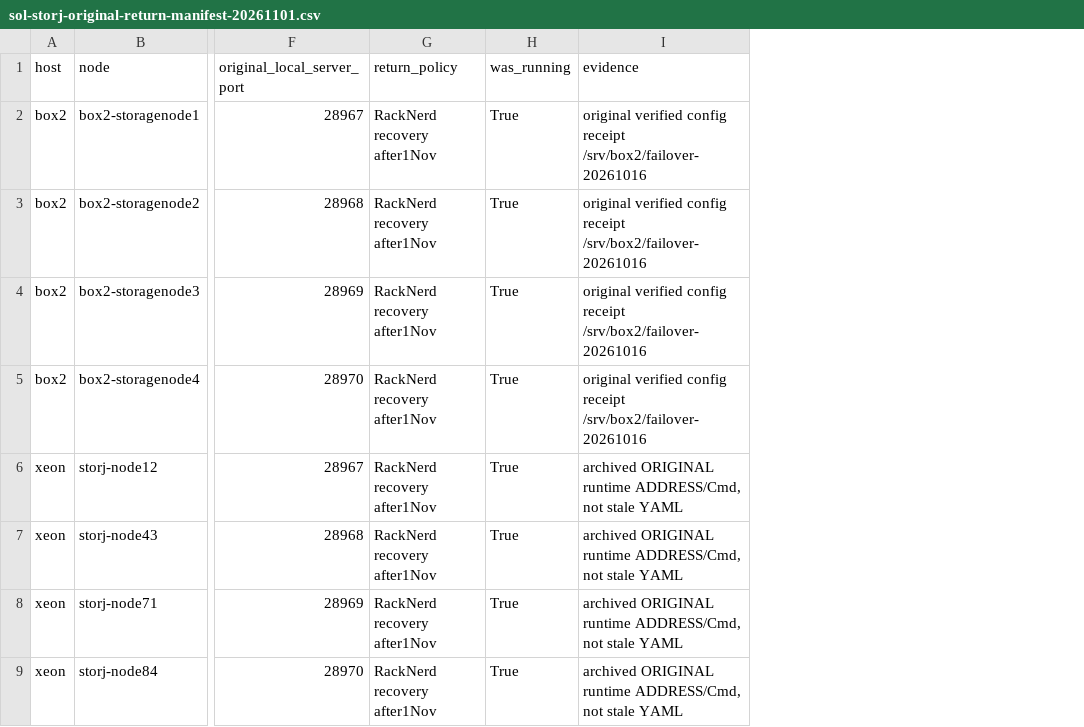
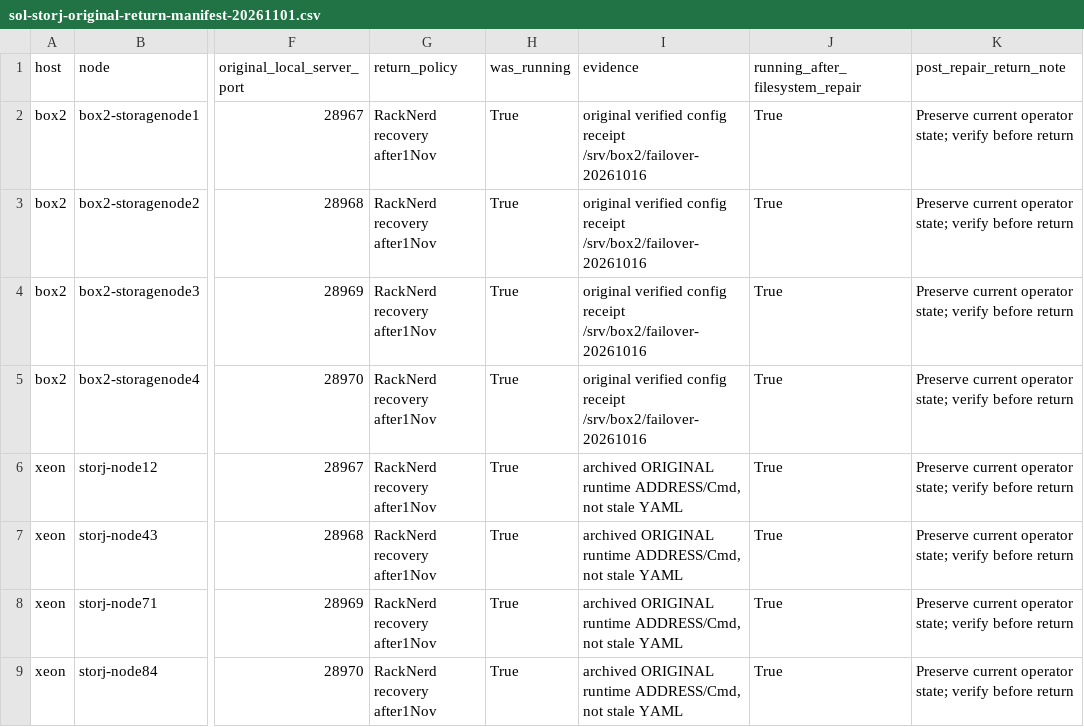
Before and after one commit to gorasts/ornith-bridge-mailbox, a CSV file: prepared/sol-storj-original-return-manifest-20261101.csv, drawn as a sheet; only a part is shown, gaps mark what is left out; the diff names each change by its address in the sheet, - before the commit and + after, or states it on an @@ line.

```diff
--- a/prepared/sol-storj-original-return-manifest-20261101.csv
+++ b/prepared/sol-storj-original-return-manifest-20261101.csv
+column J (running_after_filesystem_repair), rows 2-9: all True
+column K (post_repair_return_note), rows 2-9: all Preserve current operator state; verify before return
```
Also changed, not shown: 1 other file.
